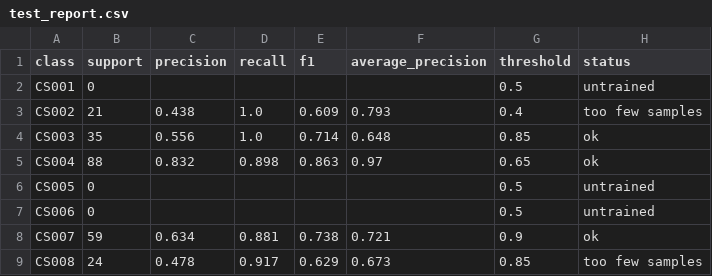
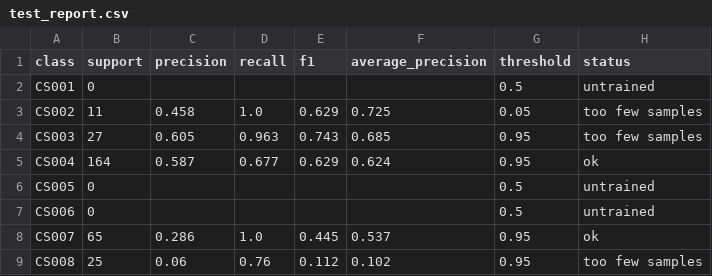
Before and after one commit to AnishPrakash/codesentinel, a CSV file: docs/model/test_report.csv, drawn as a sheet; only a part is shown; the diff covers the shown part only.

Commit message:
Train the triage model on Juliet

```diff
--- a/docs/model/test_report.csv
+++ b/docs/model/test_report.csv
@@ -2,8 +2,8 @@ class,support,precision,recall,f1,average_precision,threshold,status
 CS001,0,,,,,0.5,untrained
-CS002,21,0.438,1.0,0.609,0.793,0.4,too few samples
-CS003,35,0.556,1.0,0.714,0.648,0.85,ok
-CS004,88,0.832,0.898,0.863,0.97,0.65,ok
+CS002,11,0.458,1.0,0.629,0.725,0.05,too few samples
+CS003,27,0.605,0.963,0.743,0.685,0.95,too few samples
+CS004,164,0.587,0.677,0.629,0.624,0.95,ok
 CS005,0,,,,,0.5,untrained
 CS006,0,,,,,0.5,untrained
-CS007,59,0.634,0.881,0.738,0.721,0.9,ok
-CS008,24,0.478,0.917,0.629,0.673,0.85,too few samples
+CS007,65,0.286,1.0,0.445,0.537,0.95,ok
+CS008,25,0.06,0.76,0.112,0.102,0.95,too few samples
```
Also changed, not shown: 13 edited cells elsewhere in this file, 2 other files.
